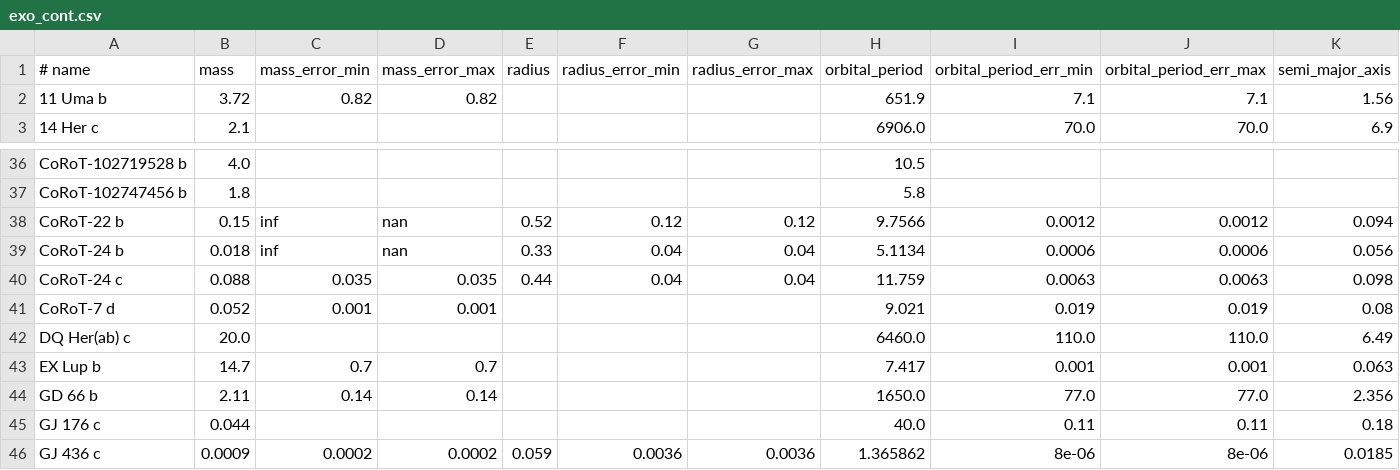
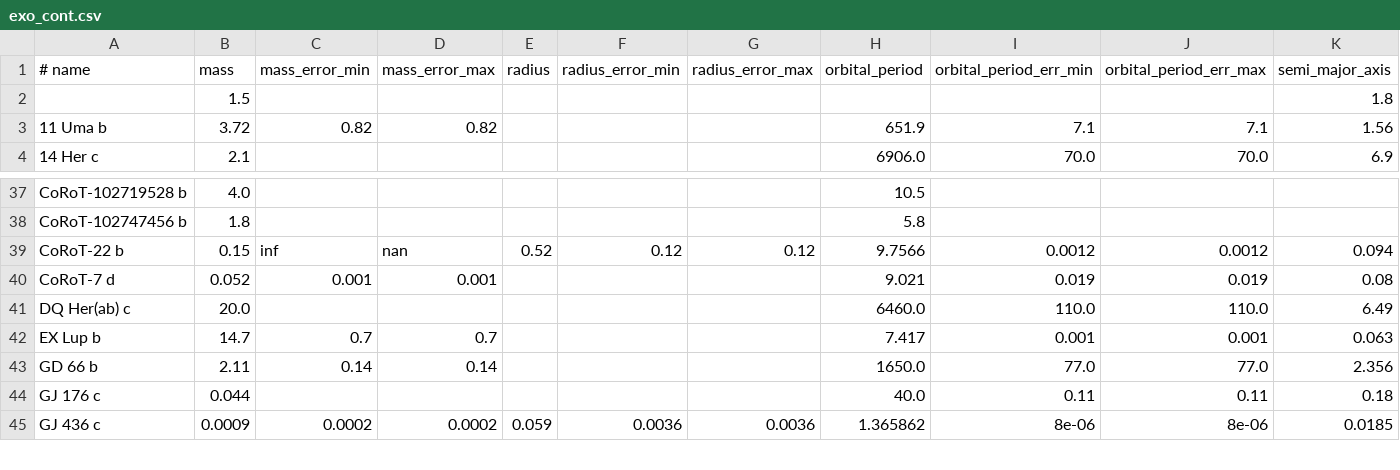
Before and after one commit to iastro-pt/SWEET-Cat, a CSV file: exo_cont.csv, drawn as a sheet; only a part is shown, gaps mark what is left out; removed rows and columns are numbered as before the commit, all else as after; rows hold the shown columns only; the diff names each change by its address in the sheet, - before the commit and + after, or states it on an @@ line.

```diff
--- a/exo_cont.csv
+++ b/exo_cont.csv
+row 2:  | 1.5 |  |  |  |  |  |  |  |  | 1.8
-row 39: CoRoT-24 b | 0.018 | inf | nan | 0.33 | 0.04 | 0.04 | 5.1134 | 0.0006 | 0.0006 | 0.056
-row 40: CoRoT-24 c | 0.088 | 0.035 | 0.035 | 0.44 | 0.04 | 0.04 | 11.759 | 0.0063 | 0.0063 | 0.098
```
Also changed, not shown: exo.csv.
